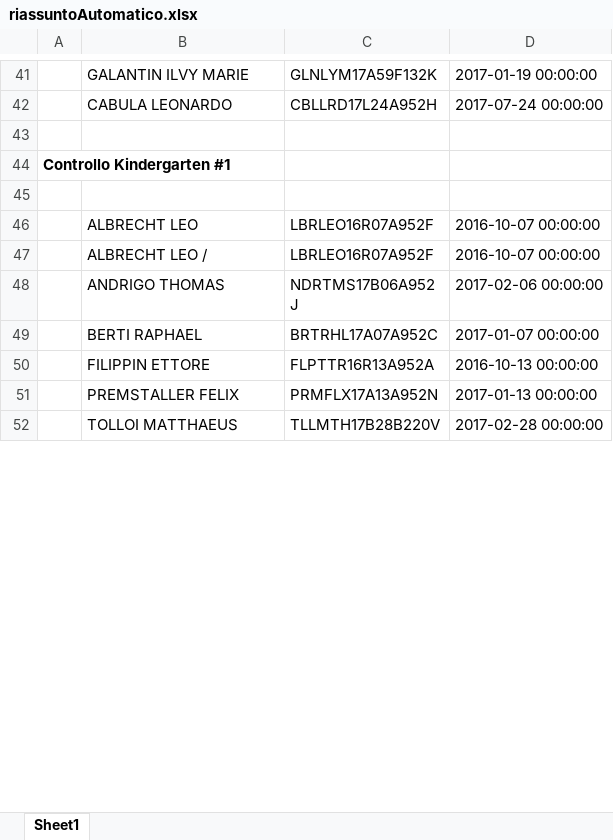
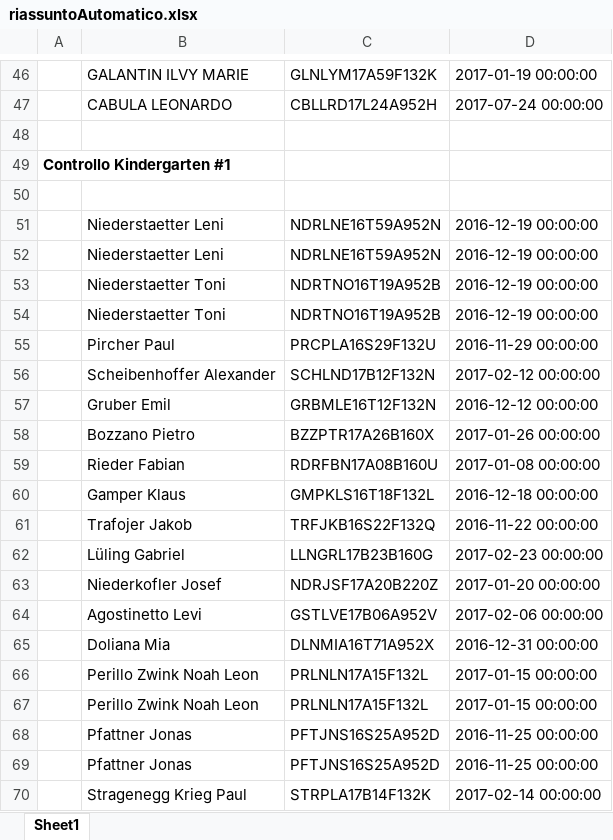
Before and after one commit to stfzz/max, an Excel workbook: riassuntoAutomatico.xlsx, sheet Sheet1, drawn as a sheet; only a part is shown, gaps mark what is left out; the shorter side is filled out with more unchanged rows; values as stored, in another font and other column widths than the file's, no borders; the diff covers the shown part only; the diff names each change by its address in the sheet, - before the commit and + after, or states it on an @@ line.

```diff
--- a/riassuntoAutomatico.xlsx (sheet Sheet1)
+++ b/riassuntoAutomatico.xlsx (sheet Sheet1)
+row 51:  | Niederstaetter Leni | NDRLNE16T59A952N | 2016-12-19 00:00:00
+row 52:  | Niederstaetter Leni | NDRLNE16T59A952N | 2016-12-19 00:00:00
+row 53:  | Niederstaetter Toni | NDRTNO16T19A952B | 2016-12-19 00:00:00
+row 54:  | Niederstaetter Toni | NDRTNO16T19A952B | 2016-12-19 00:00:00
+row 55:  | Pircher Paul | PRCPLA16S29F132U | 2016-11-29 00:00:00
+row 56:  | Scheibenhoffer Alexander | SCHLND17B12F132N | 2017-02-12 00:00:00
+row 57:  | Gruber Emil | GRBMLE16T12F132N | 2016-12-12 00:00:00
+row 58:  | Bozzano Pietro | BZZPTR17A26B160X | 2017-01-26 00:00:00
+row 59:  | Rieder Fabian | RDRFBN17A08B160U | 2017-01-08 00:00:00
+row 60:  | Gamper Klaus | GMPKLS16T18F132L | 2016-12-18 00:00:00
+row 61:  | Trafojer Jakob | TRFJKB16S22F132Q | 2016-11-22 00:00:00
+row 62:  | Lüling Gabriel | LLNGRL17B23B160G | 2017-02-23 00:00:00
+row 63:  | Niederkofler Josef | NDRJSF17A20B220Z | 2017-01-20 00:00:00
+row 64:  | Agostinetto Levi | GSTLVE17B06A952V | 2017-02-06 00:00:00
+row 65:  | Doliana Mia | DLNMIA16T71A952X | 2016-12-31 00:00:00
+row 66:  | Perillo Zwink Noah Leon | PRLNLN17A15F132L | 2017-01-15 00:00:00
+row 67:  | Perillo Zwink Noah Leon | PRLNLN17A15F132L | 2017-01-15 00:00:00
+row 68:  | Pfattner Jonas | PFTJNS16S25A952D | 2016-11-25 00:00:00
+row 69:  | Pfattner Jonas | PFTJNS16S25A952D | 2016-11-25 00:00:00
+row 70:  | Stragenegg Krieg Paul | STRPLA17B14F132K | 2017-02-14 00:00:00
```
Also changed, not shown: 238 added rows, 79 moved rows and 18 edited cells elsewhere in this sheet, storico.xlsx, 1 other file.
